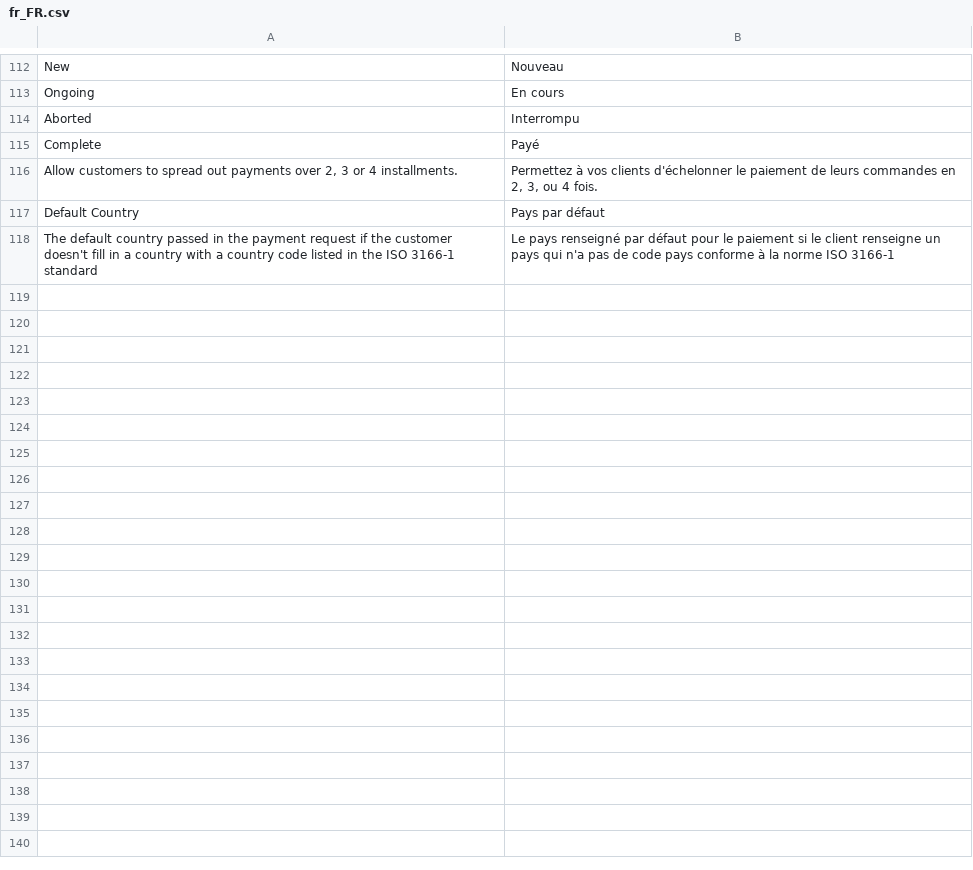
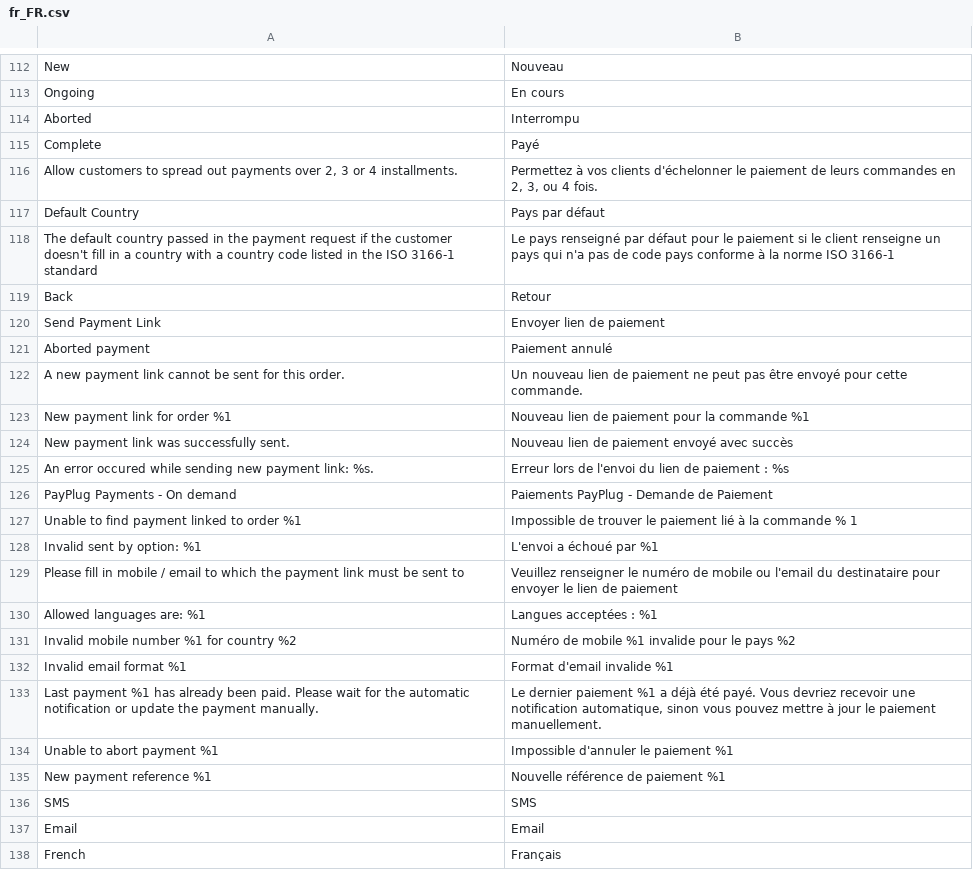
Before and after one commit to payplug/payplug-magento2, a CSV file: i18n/fr_FR.csv, drawn as a sheet; only a part is shown, gaps mark what is left out; the diff covers the shown part only.

Commit message:
On demand payment method

```diff
--- a/i18n/fr_FR.csv
+++ b/i18n/fr_FR.csv
@@ -118 +118,21 @@
 "The default country passed in the payment request if the customer doesn't fill in a country with a country code listed in the ISO 3166-1 standard","Le pays renseigné par défaut pour le paiement si le client renseigne un pays qui n'a pas de code pays conforme à la norme ISO 3166-1"
+"Back","Retour"
+"Send Payment Link","Envoyer lien de paiement"
+"Aborted payment","Paiement annulé"
+"A new payment link cannot be sent for this order.","Un nouveau lien de paiement ne peut pas être envoyé pour cette commande."
+"New payment link for order %1","Nouveau lien de paiement pour la commande %1"
+"New payment link was successfully sent.","Nouveau lien de paiement envoyé avec succès"
+"An error occured while sending new payment link: %s.","Erreur lors de l'envoi du lien de paiement : %s"
+"PayPlug Payments - On demand","Paiements PayPlug - Demande de Paiement"
+"Unable to find payment linked to order %1","Impossible de trouver le paiement lié à la commande % 1"
+"Invalid sent by option: %1","L'envoi a échoué par %1"
+"Please fill in mobile / email to which the payment link must be sent to","Veuillez renseigner le numéro de mobile ou l'email du destinataire pour envoyer le lien de paiement "
+"Allowed languages are: %1","Langues acceptées : %1"
+"Invalid mobile number %1 for country %2","Numéro de mobile %1 invalide pour le pays %2"
+"Invalid email format %1","Format d'email invalide %1"
+"Last payment %1 has already been paid. Please wait for the automatic notification or update the payment manually.","Le dernier paiement %1 a déjà été payé. Vous devriez recevoir une notification automatique, sinon vous pouvez mettre à jour le paiement manuellement. "
+"Unable to abort payment %1","Impossible d'annuler le paiement %1"
+"New payment reference %1","Nouvelle référence de paiement %1"
+"SMS","SMS"
+"Email","Email"
+"French","Français"
```
Also changed, not shown: 9 added rows elsewhere in this file, i18n/en_US.csv, i18n/it_IT.csv, 55 other files.
